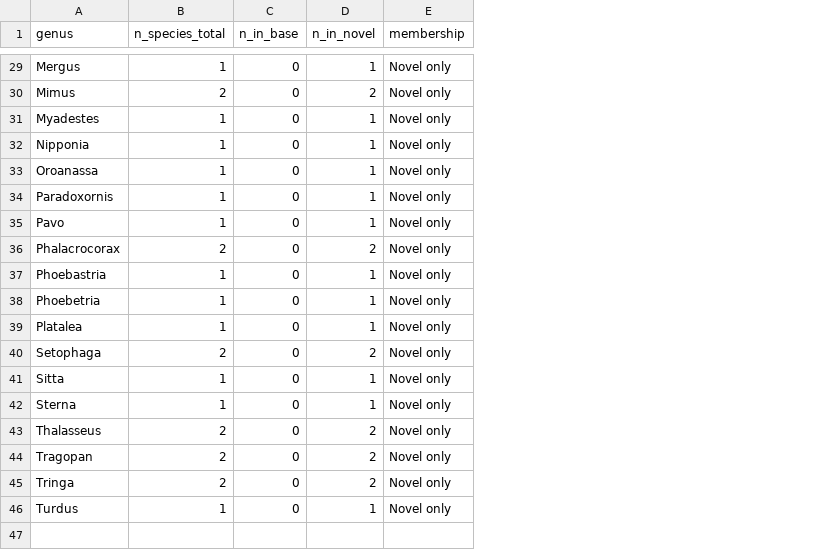
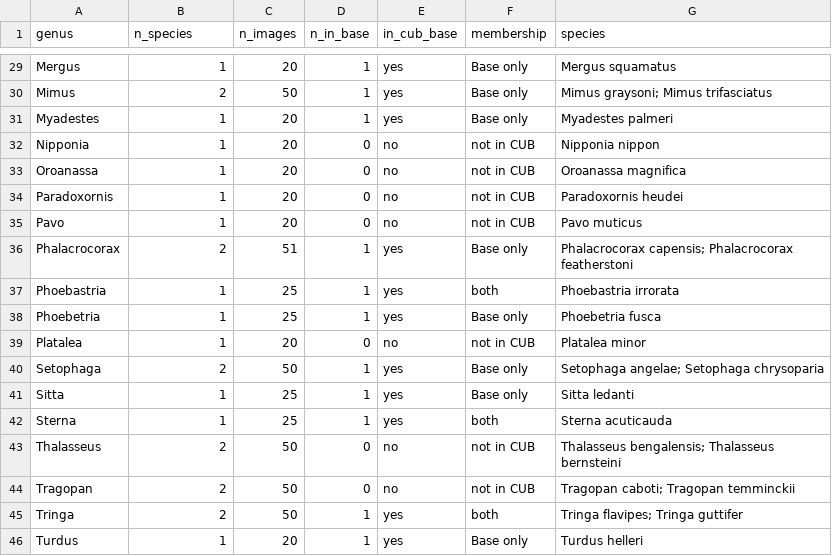
Before and after one commit to chkka1/endangered-bird-fewshot, a CSV file: dataset/endangered_birds/endangered_birds_genus_statistics.csv, drawn as a sheet; only a part is shown, gaps mark what is left out; removed rows and columns are numbered as before the commit, all else as after; the diff covers the shown part only; the diff names each change by its address in the sheet, - before the commit and + after, or states it on an @@ line.

```diff
--- a/dataset/endangered_birds/endangered_birds_genus_statistics.csv
+++ b/dataset/endangered_birds/endangered_birds_genus_statistics.csv
+column C (n_images), rows 29-46: 20 | 50 | 20 | 20 | 20 | 20 | 20 | 51 | 25 | 25 | 20 | 50 | 25 | 25 | 50 | 50 | 50 | 20
-column D (n_in_novel), rows 29-46: 1 | 2 | 1 | 1 | 1 | 1 | 1 | 2 | 1 | 1 | 1 | 2 | 1 | 1 | 2 | 2 | 2 | 1
+column E (in_cub_base), rows 29-46: yes | yes | yes | no | no | no | no | yes | yes | yes | no | yes | yes | yes | no | no | yes | yes
+column G (species), rows 29-46: Mergus squamatus | Mimus graysoni; Mimus trifasciatus | Myadestes palmeri | Nipponia nippon | Oroanassa magnifica | Paradoxornis heudei | Pavo muticus | Phalacrocorax capensis; Phalacrocorax featherstoni | Phoebastria irrorata | Phoebetria fusca | Platalea minor | Setophaga angelae; Setophaga chrysoparia | Sitta ledanti | Sterna acuticauda | Thalasseus bengalensis; Thalasseus bernsteini | Tragopan caboti; Tragopan temminckii | Tringa flavipes; Tringa guttifer | Turdus helleri
-B1: n_species_total
+B1: n_species
-D29:D31 (n_in_base): 0
+D29:D31 (n_in_base): 1
-F29:F31 (membership): Novel only
+F29:F31 (membership): Base only
-F32:F35 (membership): Novel only
+F32:F35 (membership): not in CUB
-D36:D38 (n_in_base): 0
+D36:D38 (n_in_base): 1
-F36 (membership): Novel only
+F36 (membership): Base only
-F37 (membership): Novel only
+F37 (membership): both
-F38 (membership): Novel only
+F38 (membership): Base only
-F39 (membership): Novel only
+F39 (membership): not in CUB
-D40:D42 (n_in_base): 0
+D40:D42 (n_in_base): 1
-F40:F41 (membership): Novel only
+F40:F41 (membership): Base only
-F42 (membership): Novel only
+F42 (membership): both
-F43:F44 (membership): Novel only
+F43:F44 (membership): not in CUB
-D45:D46 (n_in_base): 0
+D45:D46 (n_in_base): 1
-F45 (membership): Novel only
+F45 (membership): both
-F46 (membership): Novel only
+F46 (membership): Base only
```
Also changed, not shown: 46 edited cells elsewhere in this file, 1 other file.
